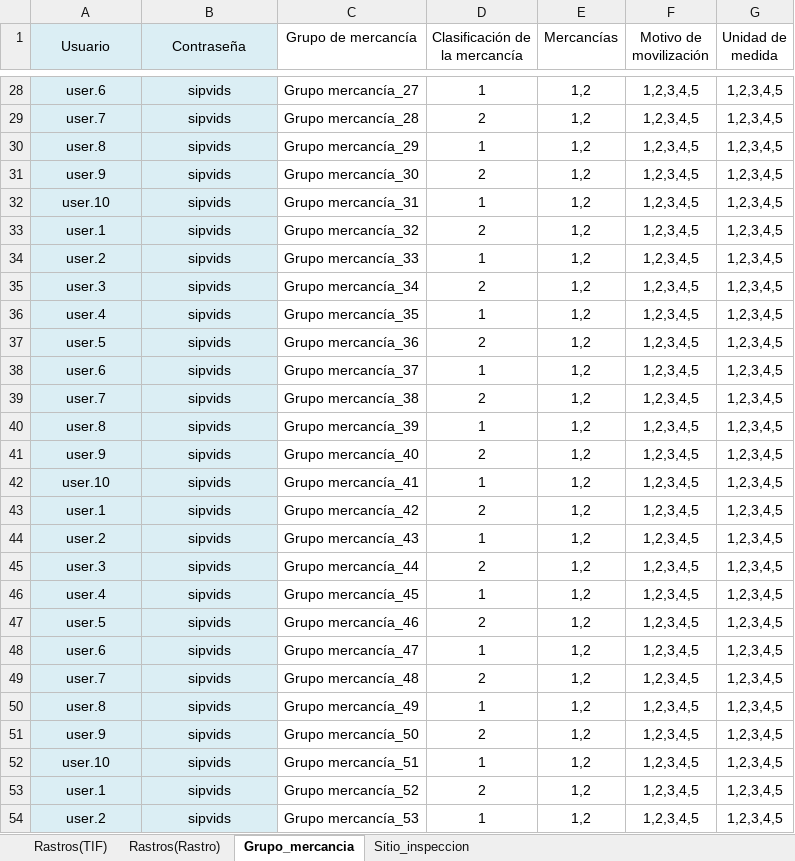
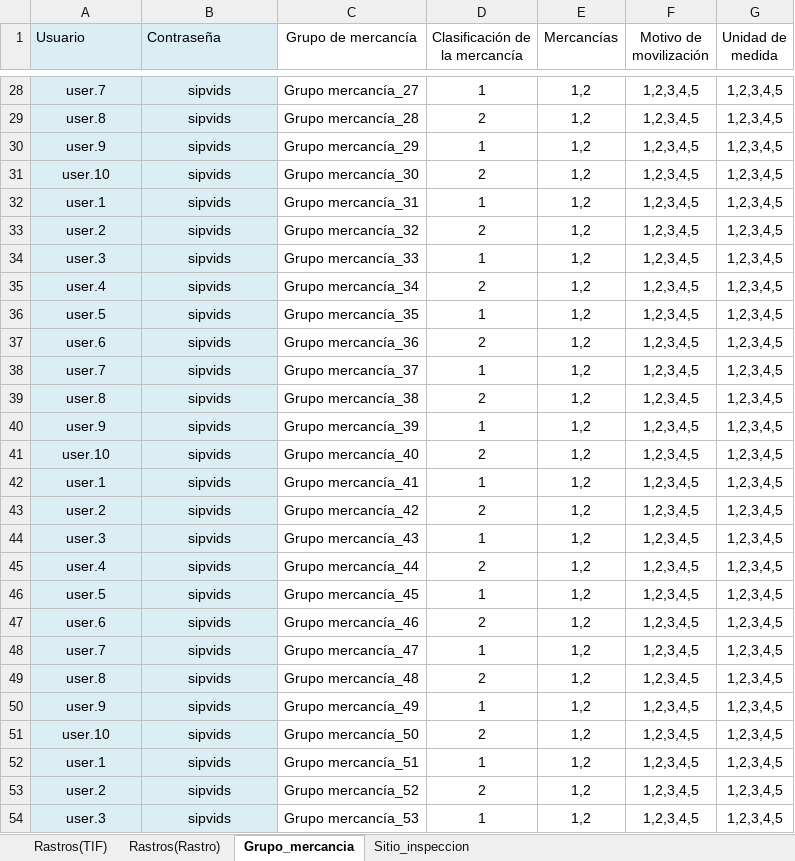
Before and after one commit to rvndrupal/SIPVI, an Excel workbook: Documentos/Datos.xlsx, sheet Grupo_mercancia, drawn as a sheet; only a part is shown, gaps mark what is left out; values as stored, in another font and other column widths than the file's, no borders; removed rows and columns are numbered as before the commit, all else as after; the diff covers the shown part only; the diff names each change by its address in the sheet, - before the commit and + after, or states it on an @@ line.

```diff
--- a/Documentos/Datos.xlsx (sheet Grupo_mercancia)
+++ b/Documentos/Datos.xlsx (sheet Grupo_mercancia)
-A1:B1 alignment: center
+A1:B1 alignment: left
-A1:A2 merged
-B1:B2 merged
-A28 (Usuario): user.6
+A28 (Usuario): user.7
-A29 (Usuario): user.7
+A29 (Usuario): user.8
-A30 (Usuario): user.8
+A30 (Usuario): user.9
-A31 (Usuario): user.9
+A31 (Usuario): user.10
-A32 (Usuario): user.10
+A32 (Usuario): user.1
-A33 (Usuario): user.1
+A33 (Usuario): user.2
-A34 (Usuario): user.2
+A34 (Usuario): user.3
-A35 (Usuario): user.3
+A35 (Usuario): user.4
-A36 (Usuario): user.4
+A36 (Usuario): user.5
-A37 (Usuario): user.5
+A37 (Usuario): user.6
-A38 (Usuario): user.6
+A38 (Usuario): user.7
-A39 (Usuario): user.7
+A39 (Usuario): user.8
-A40 (Usuario): user.8
+A40 (Usuario): user.9
-A41 (Usuario): user.9
+A41 (Usuario): user.10
-A42 (Usuario): user.10
+A42 (Usuario): user.1
-A43 (Usuario): user.1
+A43 (Usuario): user.2
-A44 (Usuario): user.2
+A44 (Usuario): user.3
-A45 (Usuario): user.3
+A45 (Usuario): user.4
-A46 (Usuario): user.4
+A46 (Usuario): user.5
-A47 (Usuario): user.5
+A47 (Usuario): user.6
-A48 (Usuario): user.6
+A48 (Usuario): user.7
-A49 (Usuario): user.7
+A49 (Usuario): user.8
-A50 (Usuario): user.8
+A50 (Usuario): user.9
-A51 (Usuario): user.9
+A51 (Usuario): user.10
-A52 (Usuario): user.10
+A52 (Usuario): user.1
-A53 (Usuario): user.1
+A53 (Usuario): user.2
-A54 (Usuario): user.2
+A54 (Usuario): user.3
```
Also changed, not shown: 203 added rows and 76 edited cells elsewhere in this sheet, sheet Rastros(Rastro), sheet Rastros(TIF), sheet Sitio_inspeccion, 11 other files.
